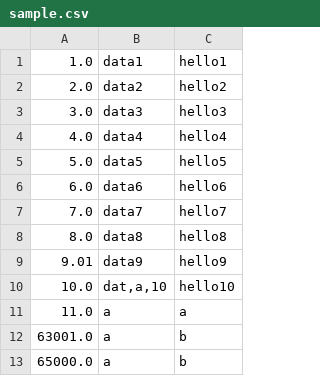
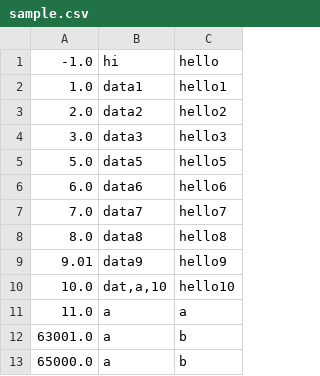
Before and after one commit to laubreyual/aDB, a CSV file: python_version/antlr4-python3-runtime-4.7.2/src/database_files/sample.csv, drawn as a sheet.

Commit message:
Added negative values

```diff
--- a/python_version/antlr4-python3-runtime-4.7.2/src/database_files/sample.csv
+++ b/python_version/antlr4-python3-runtime-4.7.2/src/database_files/sample.csv
@@ -1 +1,2 @@
+-1.0,"hi","hello"
 1.0,"data1","hello1"
@@ -3,3 +4,2 @@
 3.0,"data3","hello3"
-4.0,"data4","hello4"
 5.0,"data5","hello5"
```
Also changed, not shown: 5 other files.
